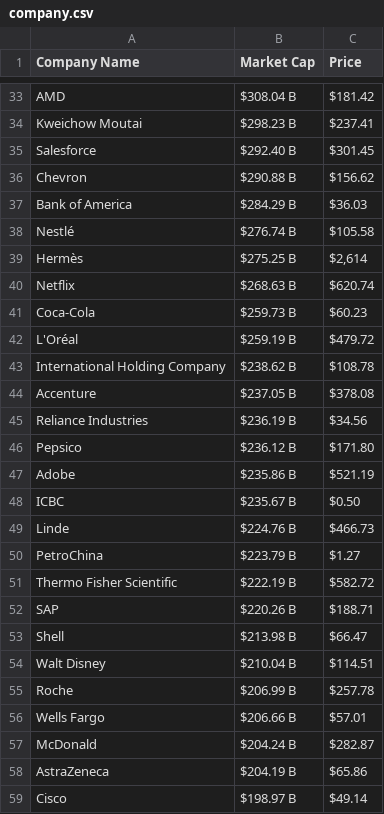
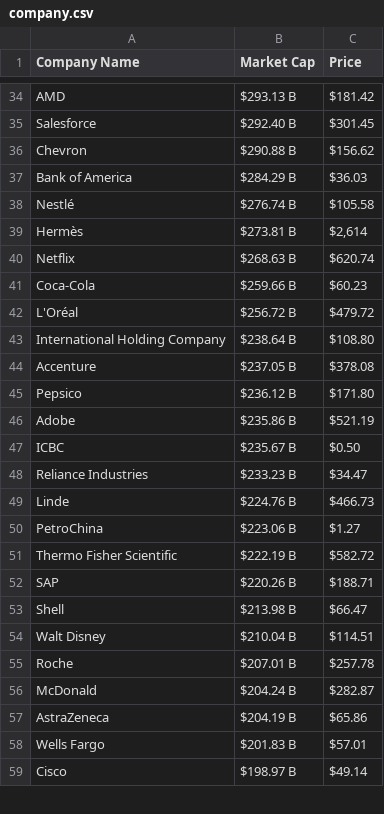
Before and after one commit to AbhishekBaske/marketcap_webscrap, a CSV file: company.csv, drawn as a sheet; only a part is shown, gaps mark what is left out; removed rows and columns are numbered as before the commit, all else as after; the diff covers the shown part only; the diff names each change by its address in the sheet, - before the commit and + after, or states it on an @@ line.

```diff
--- a/company.csv
+++ b/company.csv
-B34 (Market Cap): $308.04 B
+B34 (Market Cap): $293.13 B
-row 34: Kweichow Moutai | $298.23 B | $237.41
-B39 (Market Cap): $275.25 B
+B39 (Market Cap): $273.81 B
-B41 (Market Cap): $259.73 B
+B41 (Market Cap): $259.66 B
-B42 (Market Cap): $259.19 B
+B42 (Market Cap): $256.72 B
-B43 (Market Cap): $238.62 B
+B43 (Market Cap): $238.64 B
-C43 (Price): $108.78
+C43 (Price): $108.80
-row 45: Reliance Industries | $236.19 B | $34.56
+row 48: Reliance Industries | $233.23 B | $34.47
-B50 (Market Cap): $223.79 B
+B50 (Market Cap): $223.06 B
-B55 (Market Cap): $206.99 B
+B55 (Market Cap): $207.01 B
-row 56: Wells Fargo | $206.66 B | $57.01
+row 58: Wells Fargo | $201.83 B | $57.01
```
Also changed, not shown: 6 added rows, 5 removed rows and 24 edited cells elsewhere in this file, 1 other file.
